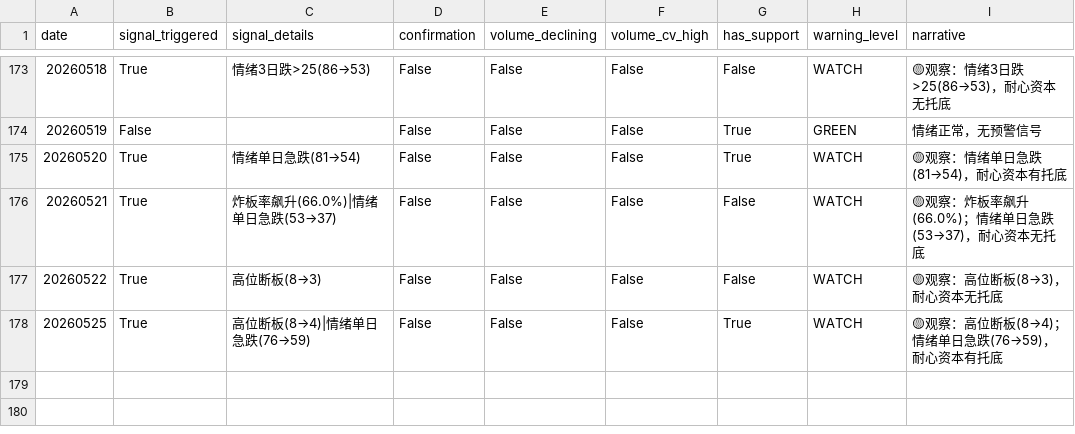
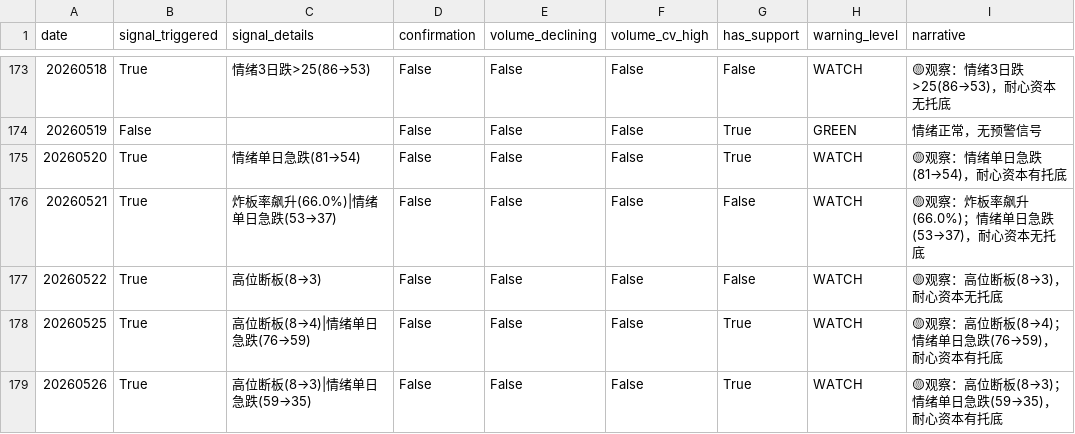
Before and after one commit to byihuang-max/spread-dashboard, a CSV file: env_fit/momentum_stock/momentum_warning.csv, drawn as a sheet; only a part is shown, gaps mark what is left out; the diff names each change by its address in the sheet, - before the commit and + after, or states it on an @@ line.

```diff
--- a/env_fit/momentum_stock/momentum_warning.csv
+++ b/env_fit/momentum_stock/momentum_warning.csv
+row 179: 20260526 | True | 高位断板(8→3)|情绪单日急跌(59→35) | False | False | False | True | WATCH | 🟡观察：高位断板(8→3)；情绪单日急跌(59→35)，耐心资本有托底
```
Also changed, not shown: env_fit/momentum_stock/limit_index/limit_index.csv, env_fit/momentum_stock/momentum_raw.csv, 37 other files.
